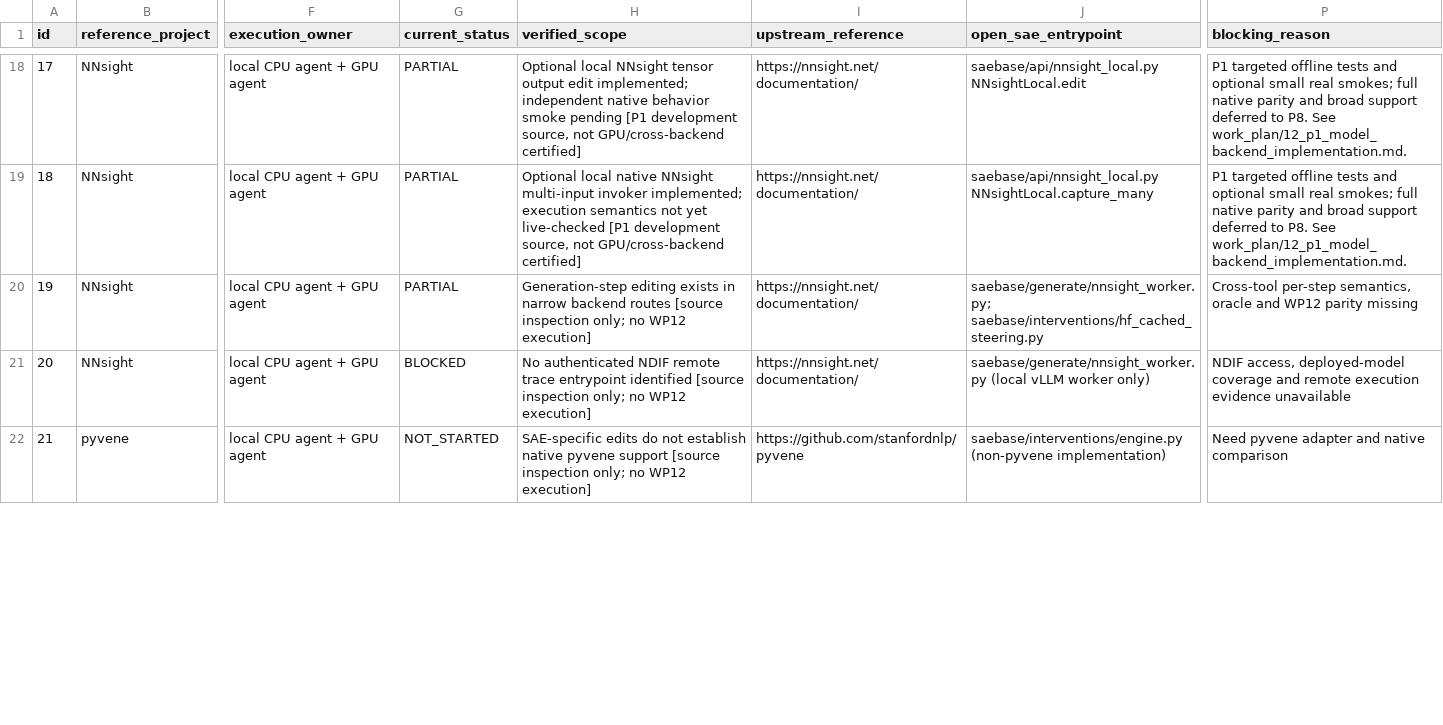
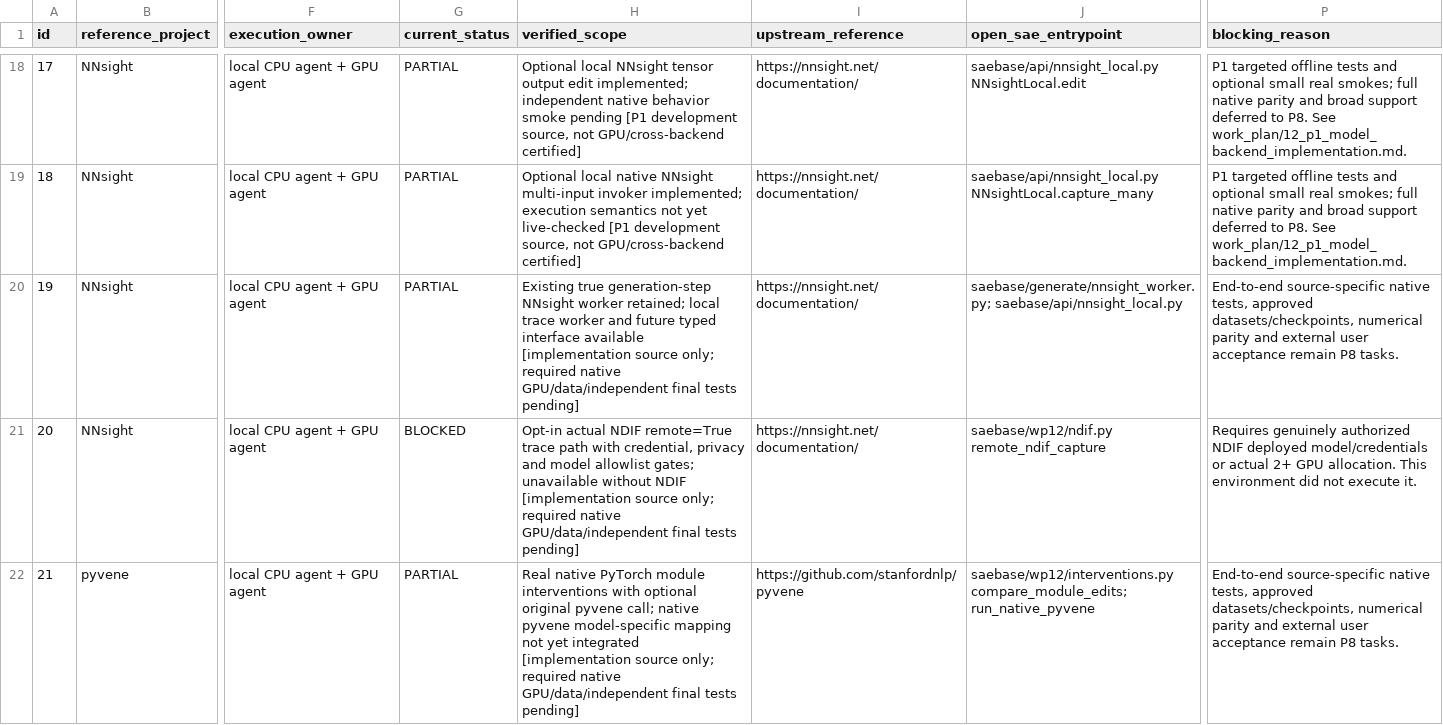
Before and after one commit to OpenSAE/SAEBase, a CSV file: work_plan/12_capability_acceptance_matrix.csv, drawn as a sheet; only a part is shown, gaps mark what is left out; the diff covers the shown part only; the diff names each change by its address in the sheet, - before the commit and + after, or states it on an @@ line.

Commit message:
docs(wp12): map 27 P3-P7 capabilities to real implementations and retain blocked native validation

```diff
--- a/work_plan/12_capability_acceptance_matrix.csv
+++ b/work_plan/12_capability_acceptance_matrix.csv
-H20 (verified_scope): Generation-step editing exists in narrow backend routes [source inspection only; no WP12 execution]
+H20 (verified_scope): Existing true generation-step NNsight worker retained; local trace worker and future typed interface available [implementation source only; required native GPU/data/independent final tests pending]
-J20 (open_sae_entrypoint): saebase/generate/nnsight_worker.py; saebase/interventions/hf_cached_steering.py
+J20 (open_sae_entrypoint): saebase/generate/nnsight_worker.py; saebase/api/nnsight_local.py
-P20 (blocking_reason): Cross-tool per-step semantics, oracle and WP12 parity missing
+P20 (blocking_reason): End-to-end source-specific native tests, approved datasets/checkpoints, numerical parity and external user acceptance remain P8 tasks.
-H21 (verified_scope): No authenticated NDIF remote trace entrypoint identified [source inspection only; no WP12 execution]
+H21 (verified_scope): Opt-in actual NDIF remote=True trace path with credential, privacy and model allowlist gates; unavailable without NDIF [implementation source only; required native GPU/data/independent final tests pending]
-J21 (open_sae_entrypoint): saebase/generate/nnsight_worker.py (local vLLM worker only)
+J21 (open_sae_entrypoint): saebase/wp12/ndif.py remote_ndif_capture
-P21 (blocking_reason): NDIF access, deployed-model coverage and remote execution evidence unavailable
+P21 (blocking_reason): Requires genuinely authorized NDIF deployed model/credentials or actual 2+ GPU allocation. This environment did not execute it.
-G22 (current_status): NOT_STARTED
+G22 (current_status): PARTIAL
-H22 (verified_scope): SAE-specific edits do not establish native pyvene support [source inspection only; no WP12 execution]
+H22 (verified_scope): Real native PyTorch module interventions with optional original pyvene call; native pyvene model-specific mapping not yet integrated [implementation source only; required native GPU/data/independent final tests pending]
-J22 (open_sae_entrypoint): saebase/interventions/engine.py (non-pyvene implementation)
+J22 (open_sae_entrypoint): saebase/wp12/interventions.py compare_module_edits; run_native_pyvene
-P22 (blocking_reason): Need pyvene adapter and native comparison
+P22 (blocking_reason): End-to-end source-specific native tests, approved datasets/checkpoints, numerical parity and external user acceptance remain P8 tasks.
```
Also changed, not shown: 88 edited cells elsewhere in this file.
